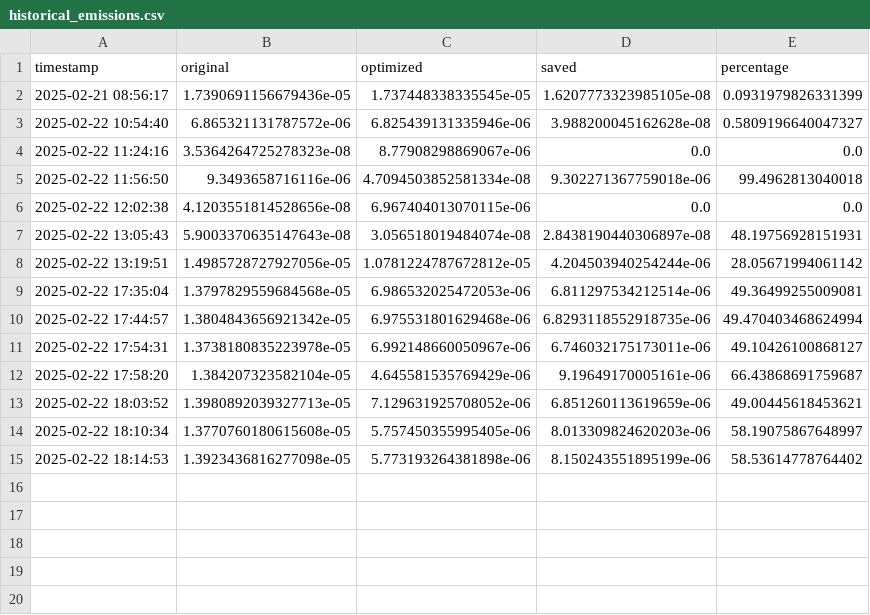
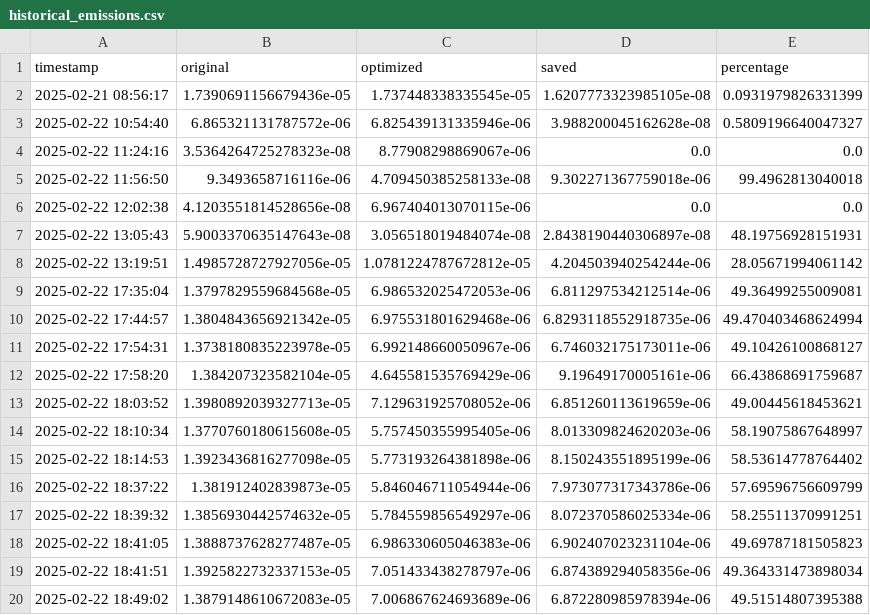
Before and after one commit to RajBhattacharyya/FlowMorph, a CSV file: emissions/historical_emissions.csv, drawn as a sheet.

```diff
--- a/emissions/historical_emissions.csv
+++ b/emissions/historical_emissions.csv
@@ -4,3 +4,3 @@ timestamp,original,optimized,saved,percentage
 2025-02-22 11:24:16,3.5364264725278323e-08,8.77908298869067e-06,0.0,0.0
-2025-02-22 11:56:50,9.3493658716116e-06,4.7094503852581334e-08,9.302271367759018e-06,99.4962813040018
+2025-02-22 11:56:50,9.3493658716116e-06,4.709450385258133e-08,9.302271367759018e-06,99.4962813040018
 2025-02-22 12:02:38,4.1203551814528656e-08,6.967404013070115e-06,0.0,0.0
@@ -15 +15,6 @@ timestamp,original,optimized,saved,percentage
 2025-02-22 18:14:53,1.3923436816277098e-05,5.773193264381898e-06,8.150243551895199e-06,58.53614778764402
+2025-02-22 18:37:22,1.381912402839873e-05,5.846046711054944e-06,7.973077317343786e-06,57.69596756609799
+2025-02-22 18:39:32,1.3856930442574632e-05,5.784559856549297e-06,8.072370586025334e-06,58.25511370991251
+2025-02-22 18:41:05,1.3888737628277487e-05,6.986330605046383e-06,6.902407023231104e-06,49.69787181505823
+2025-02-22 18:41:51,1.3925822732337153e-05,7.051433438278797e-06,6.874389294058356e-06,49.364331473898034
+2025-02-22 18:49:02,1.3879148610672083e-05,7.006867624693689e-06,6.872280985978394e-06,49.51514807395388
```
Also changed, not shown: emissions/emissions.csv, 3 other files.
